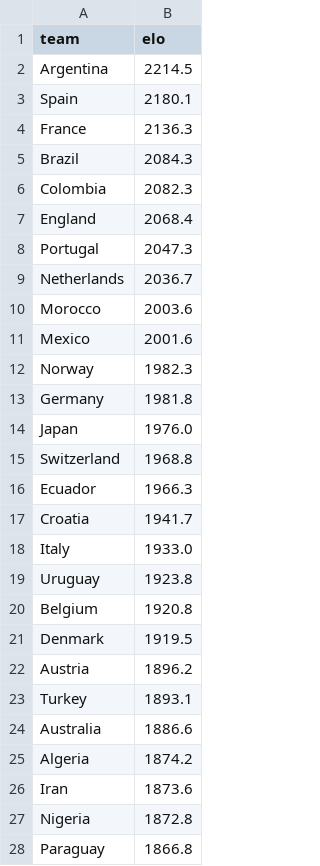
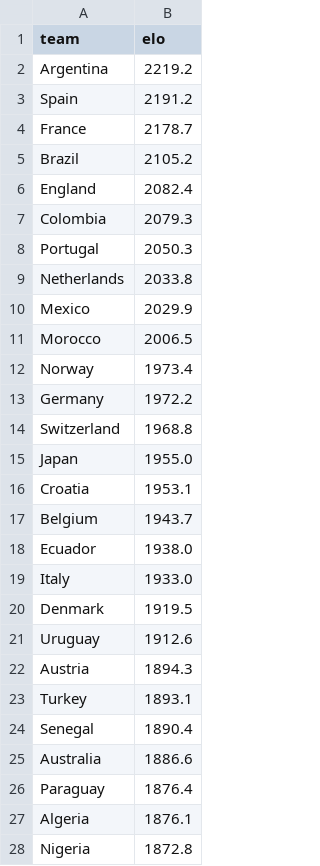
Before and after one commit to AayushSharma1003/WCPredict, a CSV file: data/elo_current.csv, drawn as a sheet; only a part is shown; the diff covers the shown part only.

```diff
--- a/data/elo_current.csv
+++ b/data/elo_current.csv
@@ -1,28 +1,28 @@
 team,elo
-Argentina,2214.5
-Spain,2180.1
-France,2136.3
-Brazil,2084.3
-Colombia,2082.3
-England,2068.4
-Portugal,2047.3
-Netherlands,2036.7
-Morocco,2003.6
-Mexico,2001.6
-Norway,1982.3
-Germany,1981.8
-Japan,1976.0
+Argentina,2219.2
+Spain,2191.2
+France,2178.7
+Brazil,2105.2
+England,2082.4
+Colombia,2079.3
+Portugal,2050.3
+Netherlands,2033.8
+Mexico,2029.9
+Morocco,2006.5
+Norway,1973.4
+Germany,1972.2
 Switzerland,1968.8
-Ecuador,1966.3
-Croatia,1941.7
+Japan,1955.0
+Croatia,1953.1
+Belgium,1943.7
+Ecuador,1938.0
 Italy,1933.0
-Uruguay,1923.8
-Belgium,1920.8
 Denmark,1919.5
-Austria,1896.2
+Uruguay,1912.6
+Austria,1894.3
 Turkey,1893.1
+Senegal,1890.4
 Australia,1886.6
-Algeria,1874.2
-Iran,1873.6
+Paraguay,1876.4
+Algeria,1876.1
 Nigeria,1872.8
-Paraguay,1866.8
```
Also changed, not shown: 15 added rows, 15 removed rows, 1 moved row and 38 edited cells elsewhere in this file, data/tournament_simulation.csv, 8 other files.
